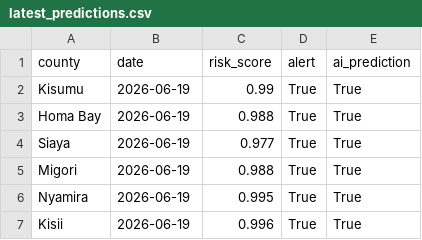
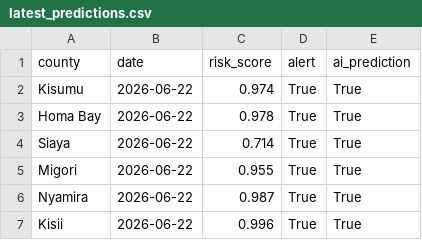
Before and after one commit to Samwelo203/sentinel-ke, a CSV file: data/processed/latest_predictions.csv, drawn as a sheet.

Commit message:
Integrate intelligence domains and update latest data/notebook state

```diff
--- a/data/processed/latest_predictions.csv
+++ b/data/processed/latest_predictions.csv
@@ -1,7 +1,7 @@
 county,date,risk_score,alert,ai_prediction
-Kisumu,2026-06-19,0.99,True,True
-Homa Bay,2026-06-19,0.988,True,True
-Siaya,2026-06-19,0.977,True,True
-Migori,2026-06-19,0.988,True,True
-Nyamira,2026-06-19,0.995,True,True
-Kisii,2026-06-19,0.996,True,True
+Kisumu,2026-06-22,0.974,True,True
+Homa Bay,2026-06-22,0.978,True,True
+Siaya,2026-06-22,0.714,True,True
+Migori,2026-06-22,0.955,True,True
+Nyamira,2026-06-22,0.987,True,True
+Kisii,2026-06-22,0.996,True,True
```
Also changed, not shown: data/raw/latest_rainfall.csv, 1 other file.
